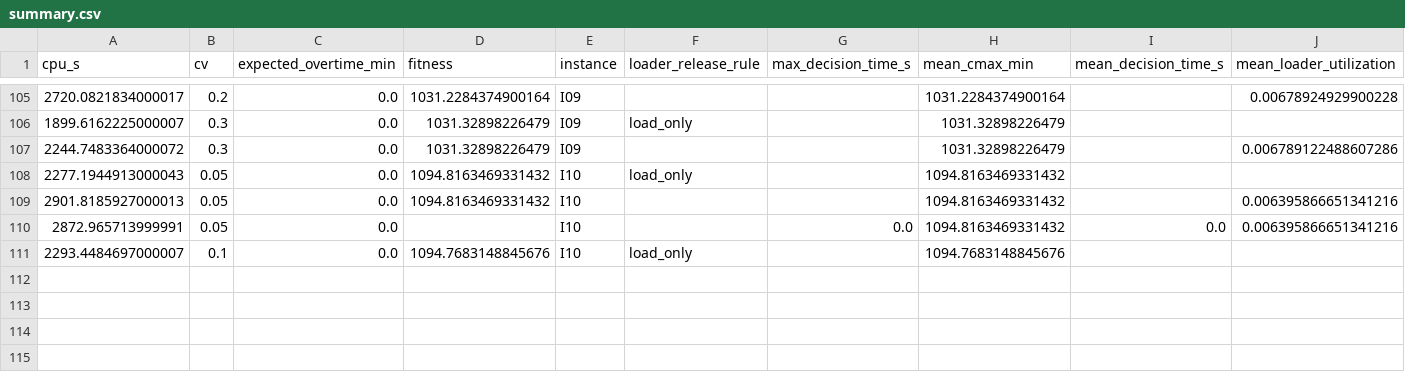
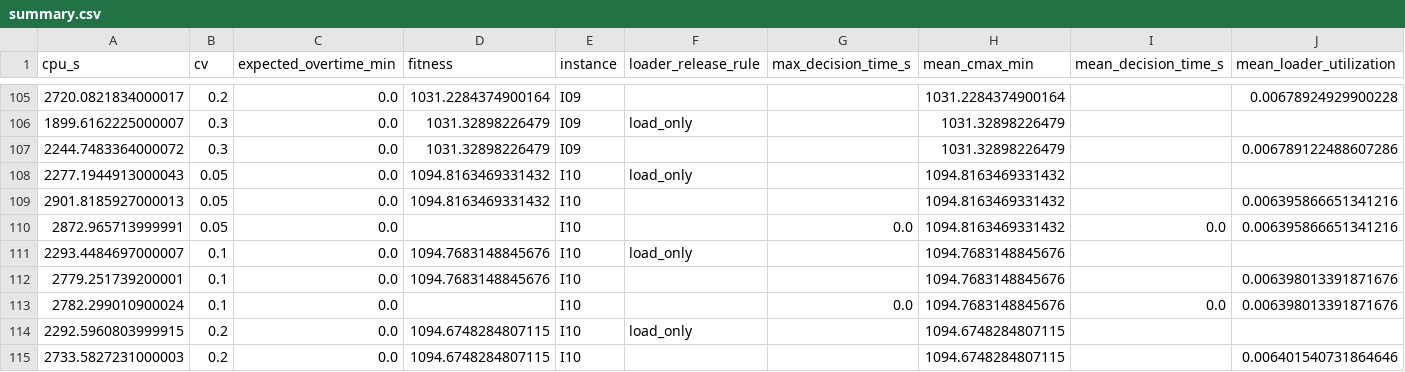
Before and after one commit to GIUSEPPESAN21/ore_hauling_simheuristics, a CSV file: resultados_paper/raw/summary.csv, drawn as a sheet; only a part is shown, gaps mark what is left out; rows hold the shown columns only; the diff names each change by its address in the sheet, - before the commit and + after, or states it on an @@ line.

```diff
--- a/resultados_paper/raw/summary.csv
+++ b/resultados_paper/raw/summary.csv
+row 112: 2779.251739200001 | 0.1 | 0.0 | 1094.7683148845676 | I10 |  |  | 1094.7683148845676 |  | 0.006398013391871676
+row 113: 2782.299010900024 | 0.1 | 0.0 |  | I10 |  | 0.0 | 1094.7683148845676 | 0.0 | 0.006398013391871676
+row 114: 2292.5960803999915 | 0.2 | 0.0 | 1094.6748284807115 | I10 | load_only |  | 1094.6748284807115
+row 115: 2733.5827231000003 | 0.2 | 0.0 | 1094.6748284807115 | I10 |  |  | 1094.6748284807115 |  | 0.006401540731864646
```
Also changed, not shown: 6 other files.
